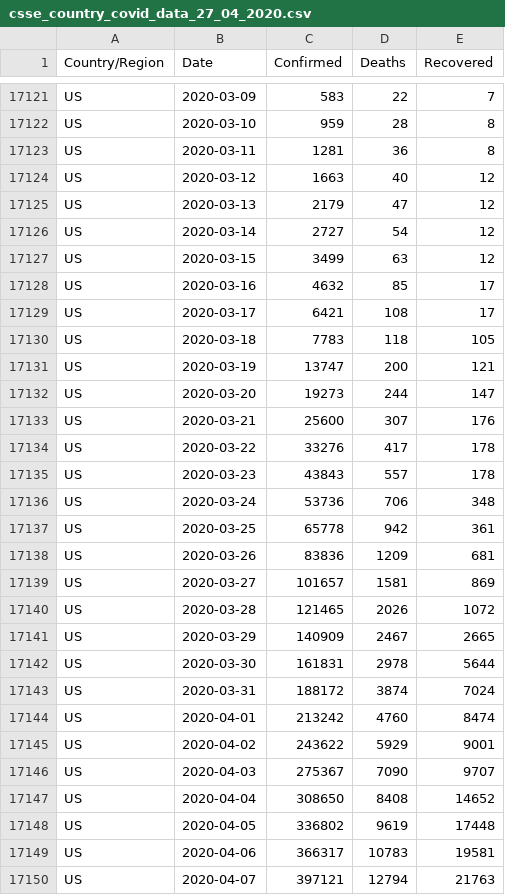
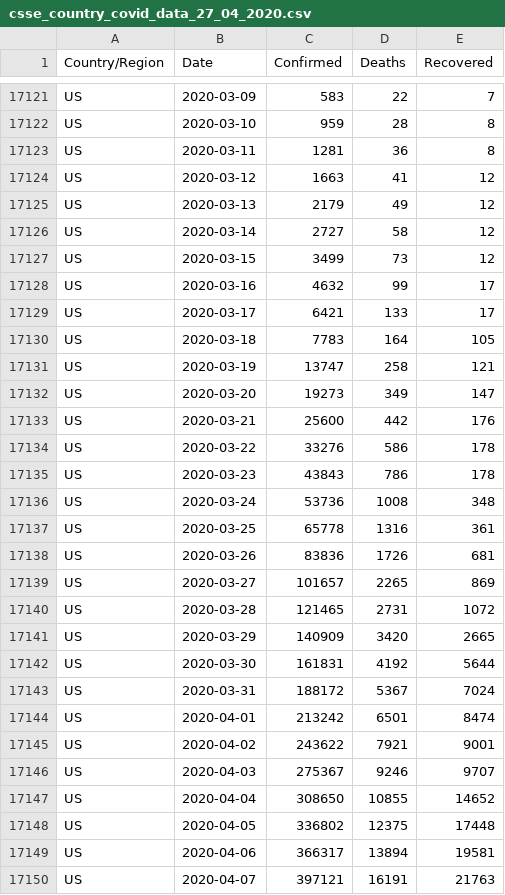
Before and after one commit to IdoBar/covid19-dash, a CSV file: data/csse_country_covid_data_27_04_2020.csv, drawn as a sheet; only a part is shown, gaps mark what is left out; the diff covers the shown part only.

```diff
--- a/data/csse_country_covid_data_27_04_2020.csv
+++ b/data/csse_country_covid_data_27_04_2020.csv
@@ -17123,28 +17123,28 @@ US,2020-03-10,959,28,8
 US,2020-03-11,1281,36,8
-US,2020-03-12,1663,40,12
-US,2020-03-13,2179,47,12
-US,2020-03-14,2727,54,12
-US,2020-03-15,3499,63,12
-US,2020-03-16,4632,85,17
-US,2020-03-17,6421,108,17
-US,2020-03-18,7783,118,105
-US,2020-03-19,13747,200,121
-US,2020-03-20,19273,244,147
-US,2020-03-21,25600,307,176
-US,2020-03-22,33276,417,178
-US,2020-03-23,43843,557,178
-US,2020-03-24,53736,706,348
-US,2020-03-25,65778,942,361
-US,2020-03-26,83836,1209,681
-US,2020-03-27,101657,1581,869
-US,2020-03-28,121465,2026,1072
-US,2020-03-29,140909,2467,2665
-US,2020-03-30,161831,2978,5644
-US,2020-03-31,188172,3874,7024
-US,2020-04-01,213242,4760,8474
-US,2020-04-02,243622,5929,9001
-US,2020-04-03,275367,7090,9707
-US,2020-04-04,308650,8408,14652
-US,2020-04-05,336802,9619,17448
-US,2020-04-06,366317,10783,19581
-US,2020-04-07,397121,12794,21763
+US,2020-03-12,1663,41,12
+US,2020-03-13,2179,49,12
+US,2020-03-14,2727,58,12
+US,2020-03-15,3499,73,12
+US,2020-03-16,4632,99,17
+US,2020-03-17,6421,133,17
+US,2020-03-18,7783,164,105
+US,2020-03-19,13747,258,121
+US,2020-03-20,19273,349,147
+US,2020-03-21,25600,442,176
+US,2020-03-22,33276,586,178
+US,2020-03-23,43843,786,178
+US,2020-03-24,53736,1008,348
+US,2020-03-25,65778,1316,361
+US,2020-03-26,83836,1726,681
+US,2020-03-27,101657,2265,869
+US,2020-03-28,121465,2731,1072
+US,2020-03-29,140909,3420,2665
+US,2020-03-30,161831,4192,5644
+US,2020-03-31,188172,5367,7024
+US,2020-04-01,213242,6501,8474
+US,2020-04-02,243622,7921,9001
+US,2020-04-03,275367,9246,9707
+US,2020-04-04,308650,10855,14652
+US,2020-04-05,336802,12375,17448
+US,2020-04-06,366317,13894,19581
+US,2020-04-07,397121,16191,21763
```
Also changed, not shown: 17 edited cells elsewhere in this file, 2 other files.
